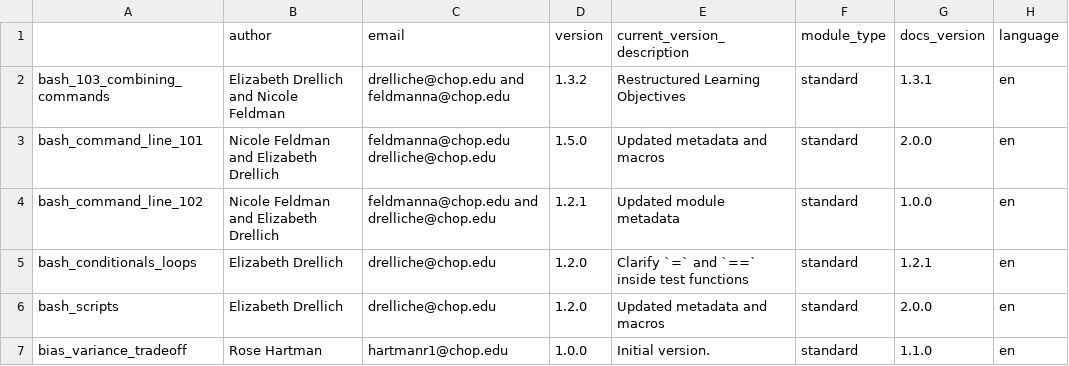
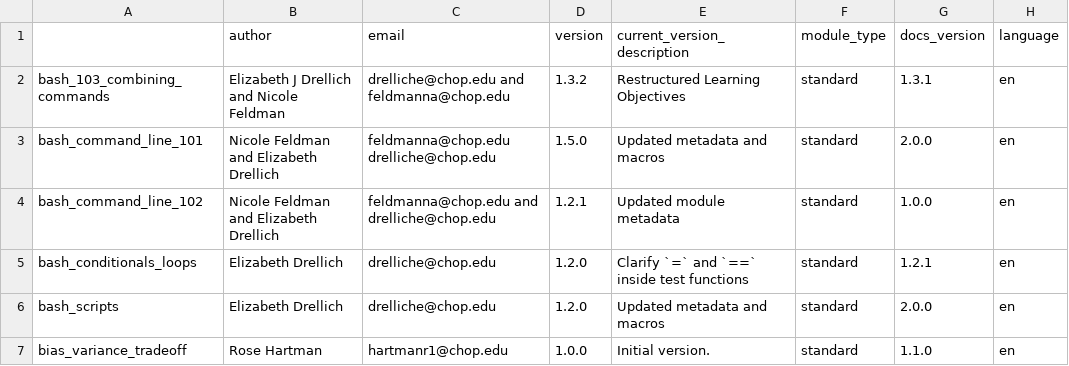
Before and after one commit to arcus/education_modules, a CSV file: assets/metadata/module_data.csv, drawn as a sheet; only a part is shown; the diff names each change by its address in the sheet, - before the commit and + after, or states it on an @@ line.

```diff
--- a/assets/metadata/module_data.csv
+++ b/assets/metadata/module_data.csv
-B2 (author): Elizabeth Drellich and Nicole Feldman
+B2 (author): Elizabeth J Drellich and Nicole Feldman
```
Also changed, not shown: 1 other file.
